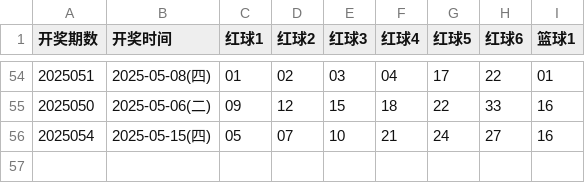
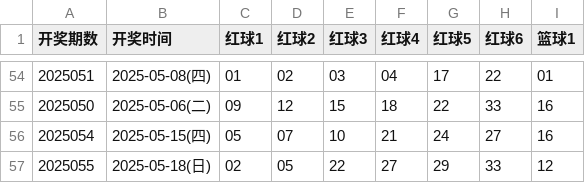
Before and after one commit to hc353167950/new_project, a CSV file: message/data/ssq_results_2025.csv, drawn as a sheet; only a part is shown, gaps mark what is left out.

```diff
--- a/message/data/ssq_results_2025.csv
+++ b/message/data/ssq_results_2025.csv
@@ -56 +56,2 @@
 2025054,2025-05-15(四),05,07,10,21,24,27,16
+2025055,2025-05-18(日),02,05,22,27,29,33,12
```
Also changed, not shown: message/data/generated_qxc.csv, message/data/generated_ssq.csv.
